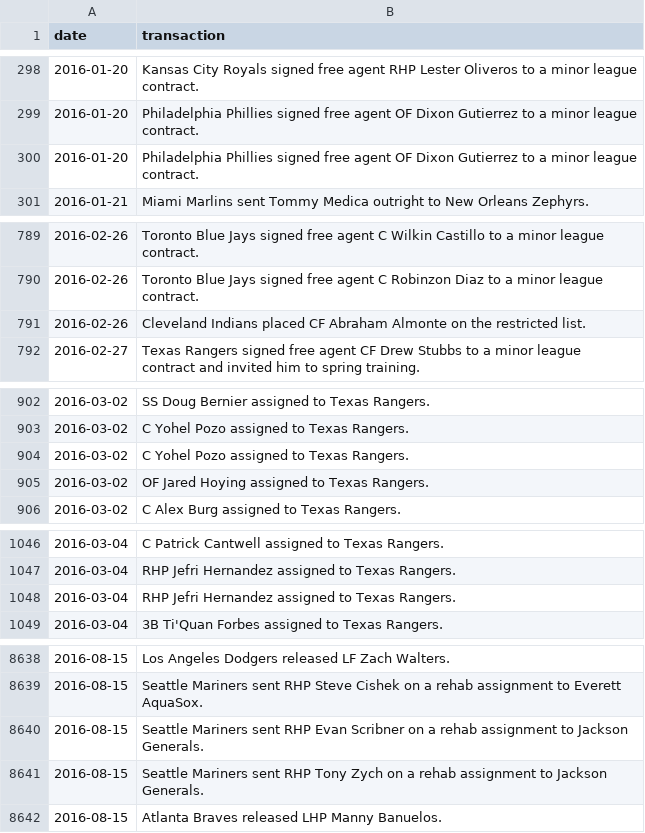
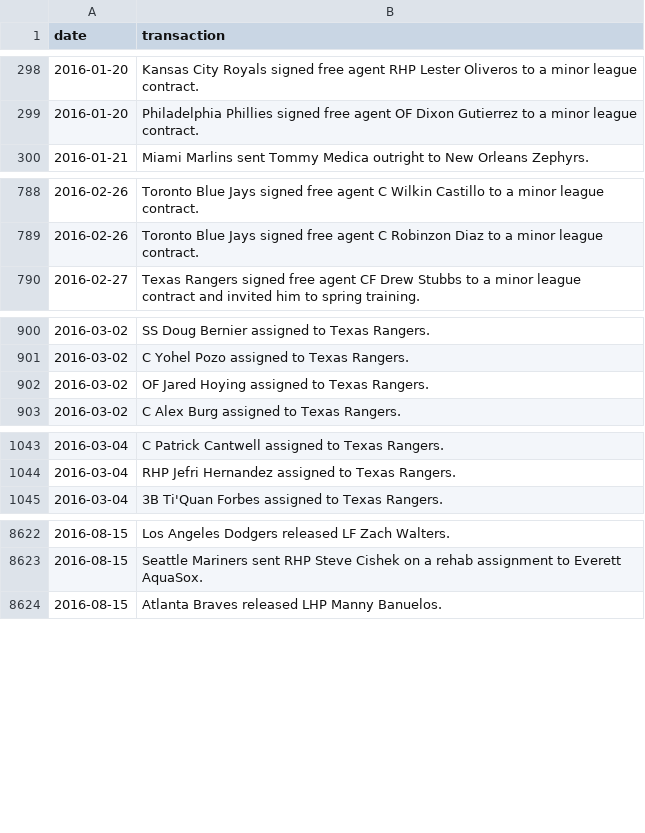
Before and after one commit to dmolitor/mlb-data, a CSV file: 2016/transactions.csv, drawn as a sheet; only a part is shown, gaps mark what is left out; the diff covers the shown part only.

```diff
--- a/2016/transactions.csv
+++ b/2016/transactions.csv
@@ -299,3 +299,2 @@ date,transaction
 2016-01-20,Philadelphia Phillies signed free agent OF Dixon Gutierrez to a minor league contract.
-2016-01-20,Philadelphia Phillies signed free agent OF Dixon Gutierrez to a minor league contract.
 2016-01-21,Miami Marlins sent Tommy Medica outright to New Orleans Zephyrs.
@@ -790,3 +789,2 @@ date,transaction
 2016-02-26,Toronto Blue Jays signed free agent C Robinzon Diaz to a minor league contract.
-2016-02-26,Cleveland Indians placed CF Abraham Almonte on the restricted list.
 2016-02-27,Texas Rangers signed free agent CF Drew Stubbs to a minor league contract and invited him to spring training.
@@ -903,3 +901,2 @@ date,transaction
 2016-03-02,C Yohel Pozo assigned to Texas Rangers.
-2016-03-02,C Yohel Pozo assigned to Texas Rangers.
 2016-03-02,OF Jared Hoying assigned to Texas Rangers.
@@ -1047,3 +1044,2 @@ date,transaction
 2016-03-04,RHP Jefri Hernandez assigned to Texas Rangers.
-2016-03-04,RHP Jefri Hernandez assigned to Texas Rangers.
 2016-03-04,3B Ti'Quan Forbes assigned to Texas Rangers.
@@ -8639,4 +8623,2 @@ date,transaction
 2016-08-15,Seattle Mariners sent RHP Steve Cishek on a rehab assignment to Everett AquaSox.
-2016-08-15,Seattle Mariners sent RHP Evan Scribner on a rehab assignment to Jackson Generals.
-2016-08-15,Seattle Mariners sent RHP Tony Zych on a rehab assignment to Jackson Generals.
 2016-08-15,Atlanta Braves released LHP Manny Banuelos.
```
Also changed, not shown: 17 removed rows elsewhere in this file, 2013/transactions.csv, 2014/transactions.csv, 13 other files.
